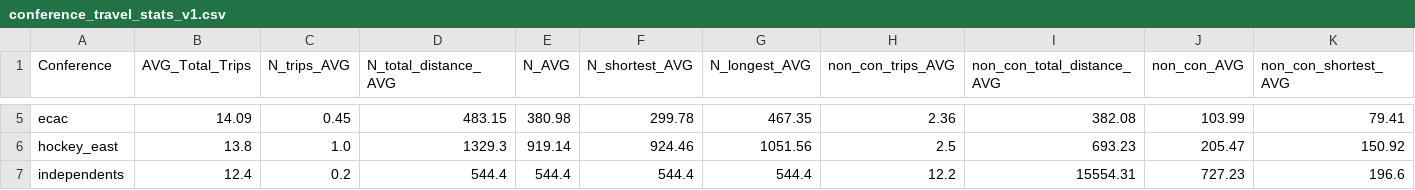
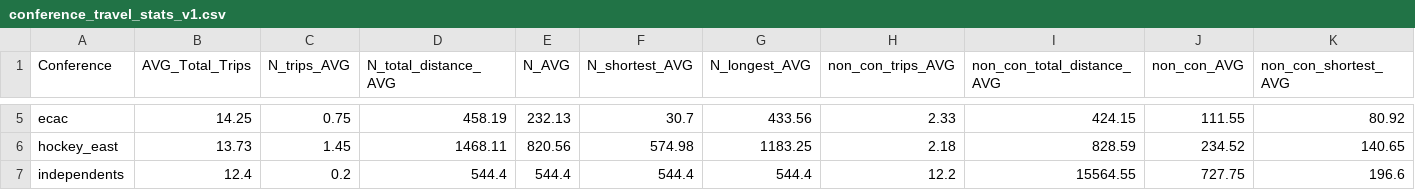
Before and after one commit to JSmith1826/college_hockey_2425, a CSV file: data/output/conference_travel_stats_v1.csv, drawn as a sheet; only a part is shown, gaps mark what is left out; the diff covers the shown part only; the diff names each change by its address in the sheet, - before the commit and + after, or states it on an @@ line.

```diff
--- a/data/output/conference_travel_stats_v1.csv
+++ b/data/output/conference_travel_stats_v1.csv
-B5 (AVG_Total_Trips): 14.09
+B5 (AVG_Total_Trips): 14.25
-C5 (N_trips_AVG): 0.45
+C5 (N_trips_AVG): 0.75
-D5 (N_total_distance_AVG): 483.15
+D5 (N_total_distance_AVG): 458.19
-E5 (N_AVG): 380.98
+E5 (N_AVG): 232.13
-F5 (N_shortest_AVG): 299.78
+F5 (N_shortest_AVG): 30.7
-G5 (N_longest_AVG): 467.35
+G5 (N_longest_AVG): 433.56
-H5 (non_con_trips_AVG): 2.36
+H5 (non_con_trips_AVG): 2.33
-I5 (non_con_total_distance_AVG): 382.08
+I5 (non_con_total_distance_AVG): 424.15
-J5 (non_con_AVG): 103.99
+J5 (non_con_AVG): 111.55
-K5 (non_con_shortest_AVG): 79.41
+K5 (non_con_shortest_AVG): 80.92
-B6 (AVG_Total_Trips): 13.8
+B6 (AVG_Total_Trips): 13.73
-C6 (N_trips_AVG): 1.0
+C6 (N_trips_AVG): 1.45
-D6 (N_total_distance_AVG): 1329.3
+D6 (N_total_distance_AVG): 1468.11
-E6 (N_AVG): 919.14
+E6 (N_AVG): 820.56
-F6 (N_shortest_AVG): 924.46
+F6 (N_shortest_AVG): 574.98
-G6 (N_longest_AVG): 1051.56
+G6 (N_longest_AVG): 1183.25
-H6 (non_con_trips_AVG): 2.5
+H6 (non_con_trips_AVG): 2.18
-I6 (non_con_total_distance_AVG): 693.23
+I6 (non_con_total_distance_AVG): 828.59
-J6 (non_con_AVG): 205.47
+J6 (non_con_AVG): 234.52
-K6 (non_con_shortest_AVG): 150.92
+K6 (non_con_shortest_AVG): 140.65
-I7 (non_con_total_distance_AVG): 15554.31
+I7 (non_con_total_distance_AVG): 15564.55
-J7 (non_con_AVG): 727.23
+J7 (non_con_AVG): 727.75
```
Also changed, not shown: 56 edited cells elsewhere in this file, data/neutral_arenas_2024.csv, data/output/team_travel_summary_final_v1.csv, 6 other files.
